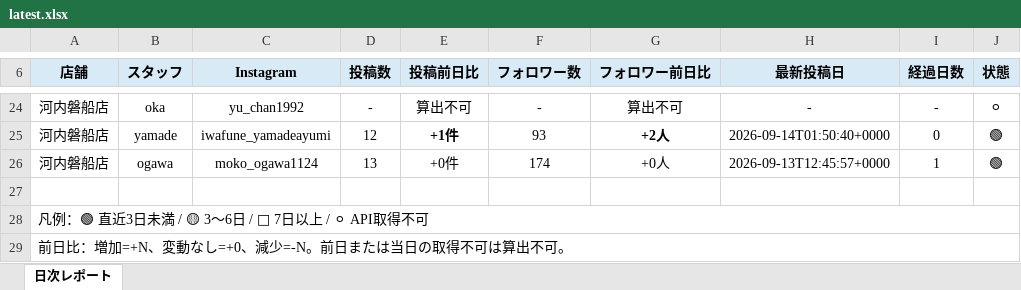
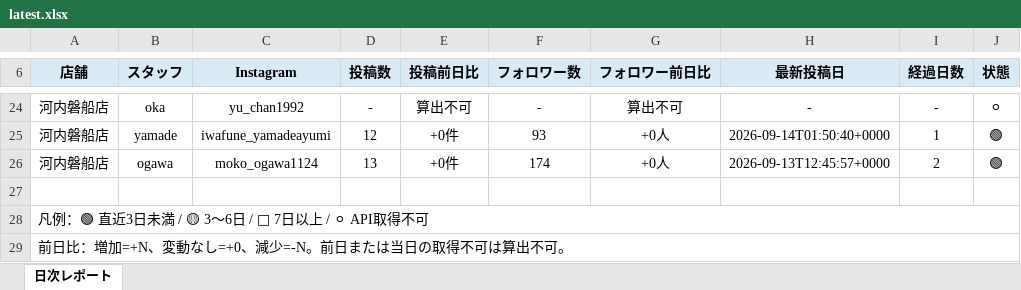
Before and after one commit to tatsuya20100530-cell/-MORIWAKI, an Excel workbook: instagram-daily-checker/reports/latest.xlsx, sheet 日次レポート, drawn as a sheet; only a part is shown, gaps mark what is left out; values as stored, in another font and other column widths than the file's, no borders; the diff covers the shown part only; the diff names each change by its address in the sheet, - before the commit and + after, or states it on an @@ line.

```diff
--- a/instagram-daily-checker/reports/latest.xlsx (sheet 日次レポート)
+++ b/instagram-daily-checker/reports/latest.xlsx (sheet 日次レポート)
-E25 (投稿前日比): +1件
+E25 (投稿前日比): +0件
-E25 bold: on
+E25 bold: off
-G25 (フォロワー前日比): +2人
+G25 (フォロワー前日比): +0人
-G25 bold: on
+G25 bold: off
-I25 (経過日数): 0
+I25 (経過日数): 1
-I26 (経過日数): 1
+I26 (経過日数): 2
```
Also changed, not shown: 26 edited cells and cell formats elsewhere in this sheet, 7 other files.
